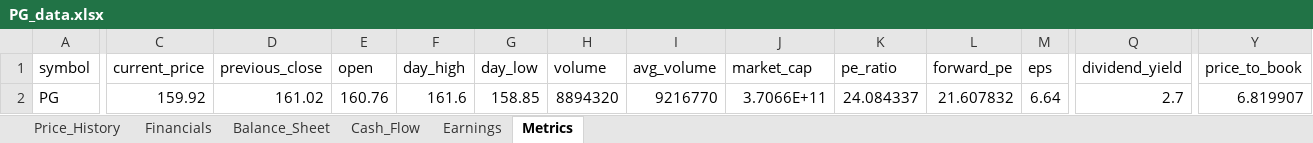
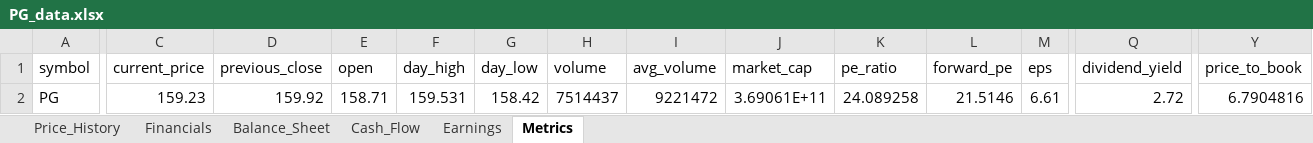
Before and after one commit to Jamesssurfer/StockResearch, an Excel workbook: data/PG_data.xlsx, sheet Metrics, drawn as a sheet; only a part is shown, gaps mark what is left out; values as stored, in another font and other column widths than the file's, no borders; the diff covers the shown part only; the diff names each change by its address in the sheet, - before the commit and + after, or states it on an @@ line.

```diff
--- a/data/PG_data.xlsx (sheet Metrics)
+++ b/data/PG_data.xlsx (sheet Metrics)
-C2 (current_price): 159.92
+C2 (current_price): 159.23
-D2 (previous_close): 161.02
+D2 (previous_close): 159.92
-E2 (open): 160.76
+E2 (open): 158.71
-F2 (day_high): 161.6
+F2 (day_high): 159.531
-G2 (day_low): 158.85
+G2 (day_low): 158.42
-H2 (volume): 8894320
+H2 (volume): 7514437
-I2 (avg_volume): 9216770
+I2 (avg_volume): 9221472
-J2 (market_cap): 3.7066E+11
+J2 (market_cap): 3.69061E+11
-K2 (pe_ratio): 24.084337
+K2 (pe_ratio): 24.089258
-L2 (forward_pe): 21.607832
+L2 (forward_pe): 21.5146
-M2 (eps): 6.64
+M2 (eps): 6.61
-Q2 (dividend_yield): 2.7
+Q2 (dividend_yield): 2.72
-Y2 (price_to_book): 6.819907
+Y2 (price_to_book): 6.7904816
```
Also changed, not shown: 2 edited cells elsewhere in this sheet, sheet Price_History.
